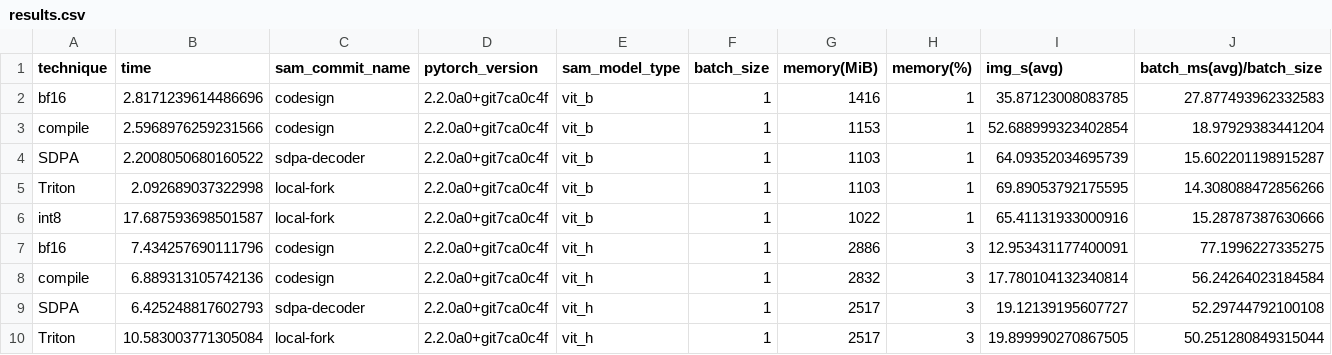
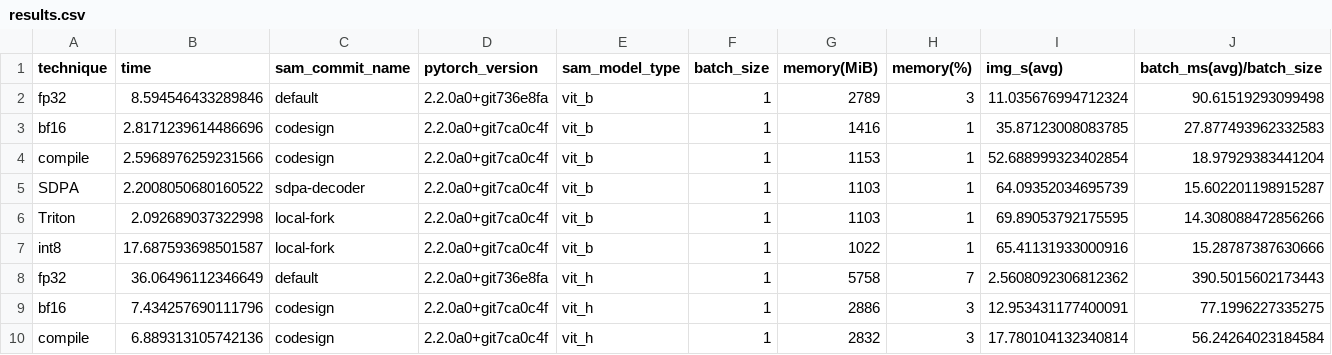
Before and after one commit to pytorch-labs/segment-anything-fast, a CSV file: results.csv, drawn as a sheet; only a part is shown; the shorter side is filled out with more unchanged rows; rows hold the shown columns only; the diff names each change by its address in the sheet, - before the commit and + after, or states it on an @@ line.

```diff
--- a/results.csv
+++ b/results.csv
+row 2: fp32 | 8.594546433289846 | default | 2.2.0a0+git736e8fa | vit_b | 1 | 2789 | 3 | 11.035676994712324 | 90.61519293099498
+row 8: fp32 | 36.06496112346649 | default | 2.2.0a0+git736e8fa | vit_h | 1 | 5758 | 7 | 2.5608092306812362 | 390.5015602173443
```
Also changed, not shown: 2 other files.
